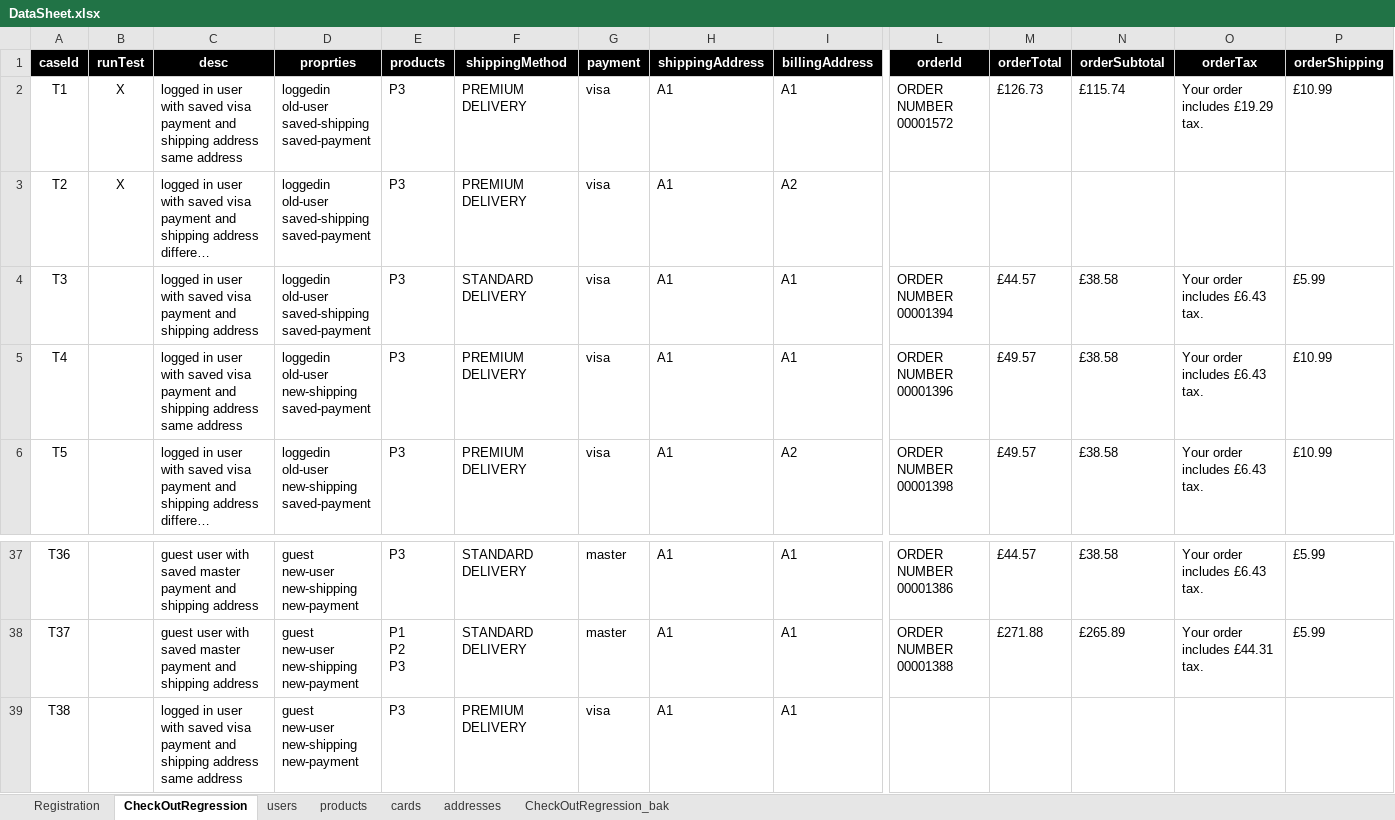
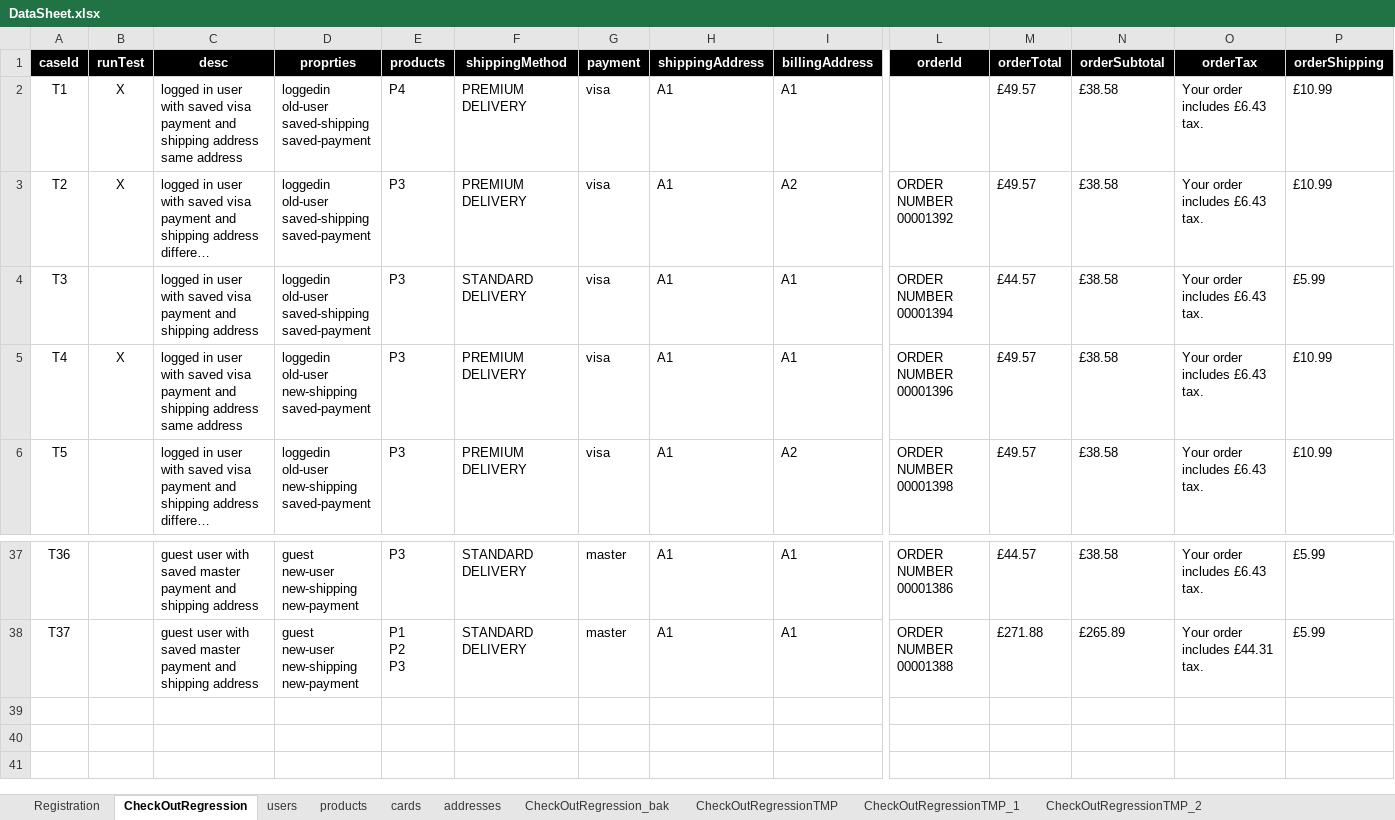
Before and after one commit to walahamad/CBISmoke, an Excel workbook: src/com/generic/config/DataSheet.xlsx, sheet CheckOutRegression, drawn as a sheet; only a part is shown, gaps mark what is left out; long unchanged cells end in …; values as stored, in another font and other column widths than the file's, no borders; rows hold the shown columns only; ↵ is a line break in a cell; the diff names each change by its address in the sheet, - before the commit and + after, or states it on an @@ line.

Commit message:
TestNG merge, 3al cammateh
Signed-off-by: Ibrahem Batta <18301319+ibatta@users.noreply.github.com>

```diff
--- a/src/com/generic/config/DataSheet.xlsx (sheet CheckOutRegression)
+++ b/src/com/generic/config/DataSheet.xlsx (sheet CheckOutRegression)
+sheet tab: CheckOutRegressionTMP
+sheet tab: CheckOutRegressionTMP_1
+sheet tab: CheckOutRegressionTMP_2
-E2 (products): P3
+E2 (products): P4
-L2 (orderId): ORDER NUMBER ↵ 00001572
+L2 (orderId): (empty)
-M2 (orderTotal): £126.73
+M2 (orderTotal): £49.57
-N2 (orderSubtotal): £115.74
+N2 (orderSubtotal): £38.58
-O2 (orderTax): Your order includes £19.29 tax.
+O2 (orderTax): Your order includes £6.43 tax.
-L3 (orderId): (empty)
+L3 (orderId): ORDER NUMBER ↵ 00001392
-M3 (orderTotal): (empty)
+M3 (orderTotal): £49.57
-N3 (orderSubtotal): (empty)
+N3 (orderSubtotal): £38.58
-O3 (orderTax): (empty)
+O3 (orderTax): Your order includes £6.43 tax.
-P3 (orderShipping): (empty)
+P3 (orderShipping): £10.99
-B5 (runTest): (empty)
+B5 (runTest): X
-row 39: T38 |  | logged in user with saved visa payment and shipping address same address | guest ↵ new-user ↵ new-shipping ↵ new-payment | P3 | PREMIUM DELIVERY | visa | A1 | A1
```
Also changed, not shown: sheet products, sheet users, sheet CheckOutRegression_bak, sheet addresses, 48 other files.
